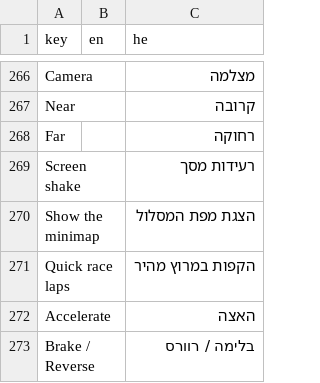
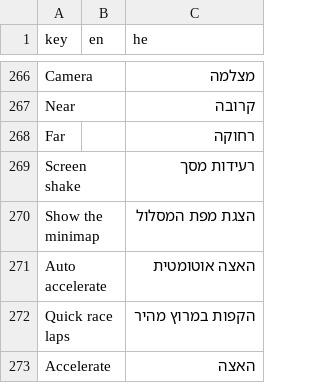
Before and after one commit to Maestroxr/Portfolio, a CSV file: DeathRace/Assets/Localization/DeathRace.csv, drawn as a sheet; only a part is shown, gaps mark what is left out; the shorter side is filled out with more unchanged rows.

Commit message:
Add mobile controls for Death Race

```diff
--- a/DeathRace/Assets/Localization/DeathRace.csv
+++ b/DeathRace/Assets/Localization/DeathRace.csv
@@ -270,2 +270,3 @@ Screen shake,,רעידות מסך
 Show the minimap,,הצגת מפת המסלול
+Auto accelerate,,האצה אוטומטית
 Quick race laps,,הקפות במרוץ מהיר
```
Also changed, not shown: 19 other files.
